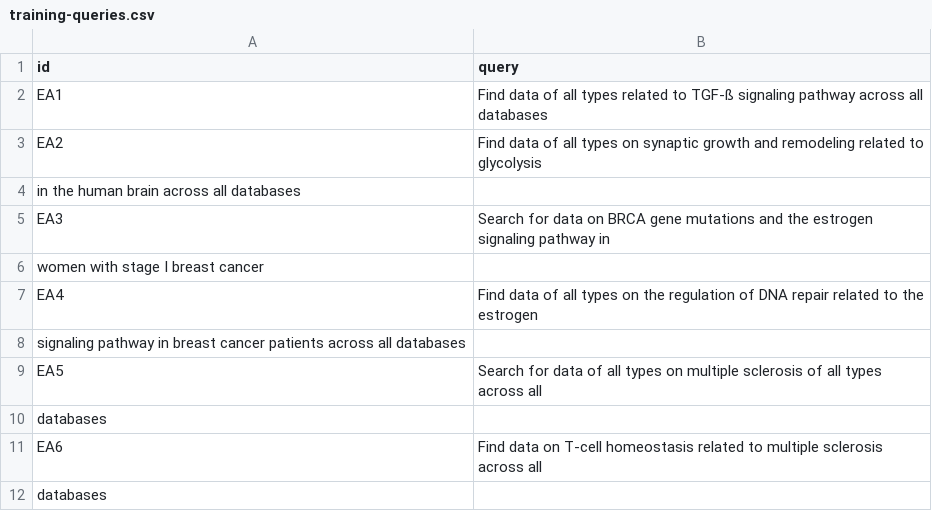
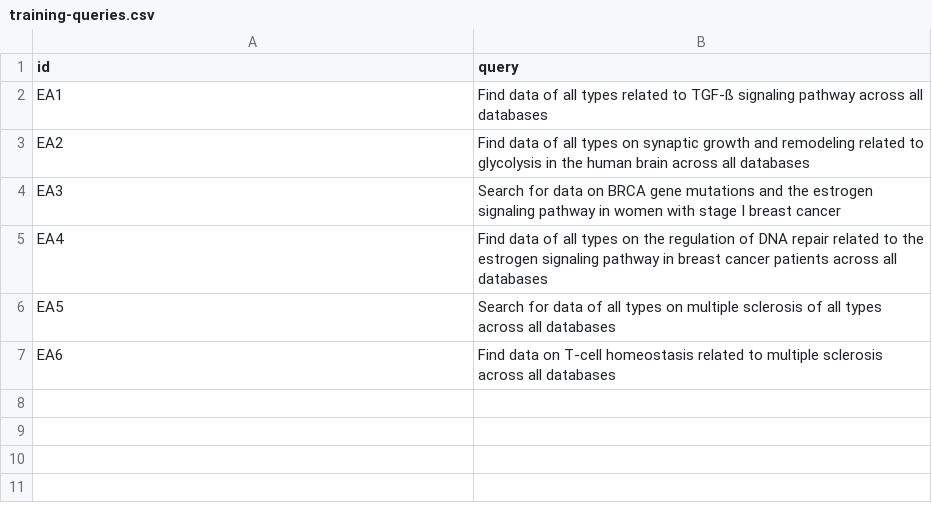
Before and after one commit to jdd1260/evolutionary-mongo-search, a CSV file: data/training-queries.csv, drawn as a sheet.

```diff
--- a/data/training-queries.csv
+++ b/data/training-queries.csv
@@ -2,11 +2,6 @@ id,query
 EA1,Find data of all types related to TGF-ß signaling pathway across all databases
-EA2,Find data of all types on synaptic growth and remodeling related to glycolysis
-in the human brain across all databases
-EA3,Search for data on BRCA gene mutations and the estrogen signaling pathway in
-women with stage I breast cancer
-EA4,Find data of all types on the regulation of DNA repair related to the estrogen
-signaling pathway in breast cancer patients across all databases
-EA5,Search for data of all types on multiple sclerosis of all types across all
-databases
-EA6,Find data on T-cell homeostasis related to multiple sclerosis across all
-databases
+EA2,Find data of all types on synaptic growth and remodeling related to glycolysis in the human brain across all databases
+EA3,Search for data on BRCA gene mutations and the estrogen signaling pathway in women with stage I breast cancer
+EA4,Find data of all types on the regulation of DNA repair related to the estrogen signaling pathway in breast cancer patients across all databases
+EA5,Search for data of all types on multiple sclerosis of all types across all databases
+EA6,Find data on T-cell homeostasis related to multiple sclerosis across all databases
```
Also changed, not shown: data/testing-queries.csv, 6 other files.
